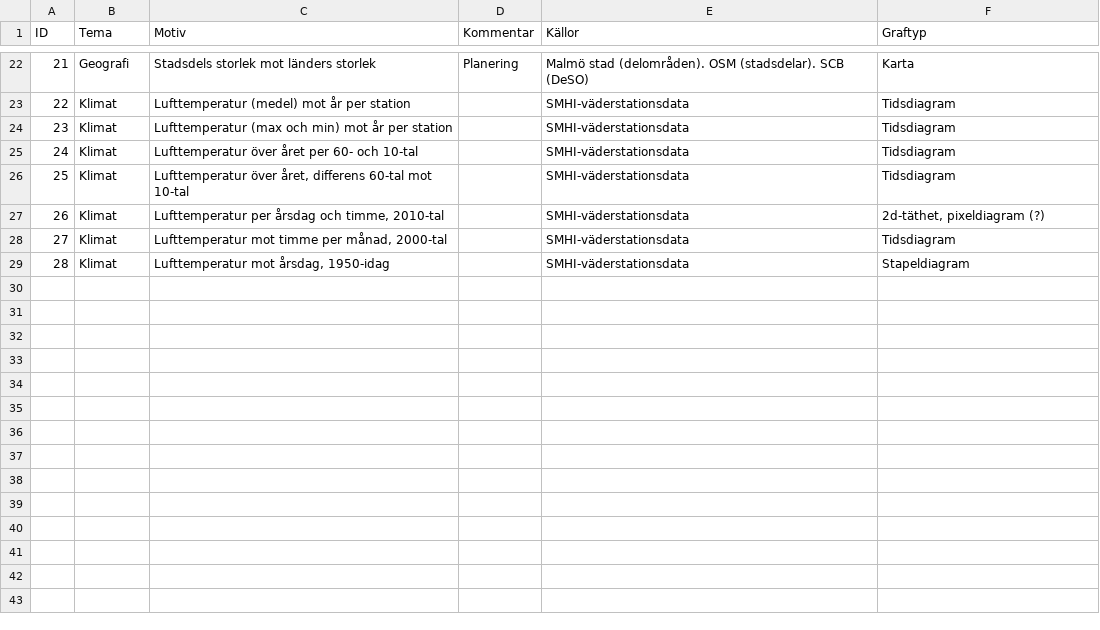
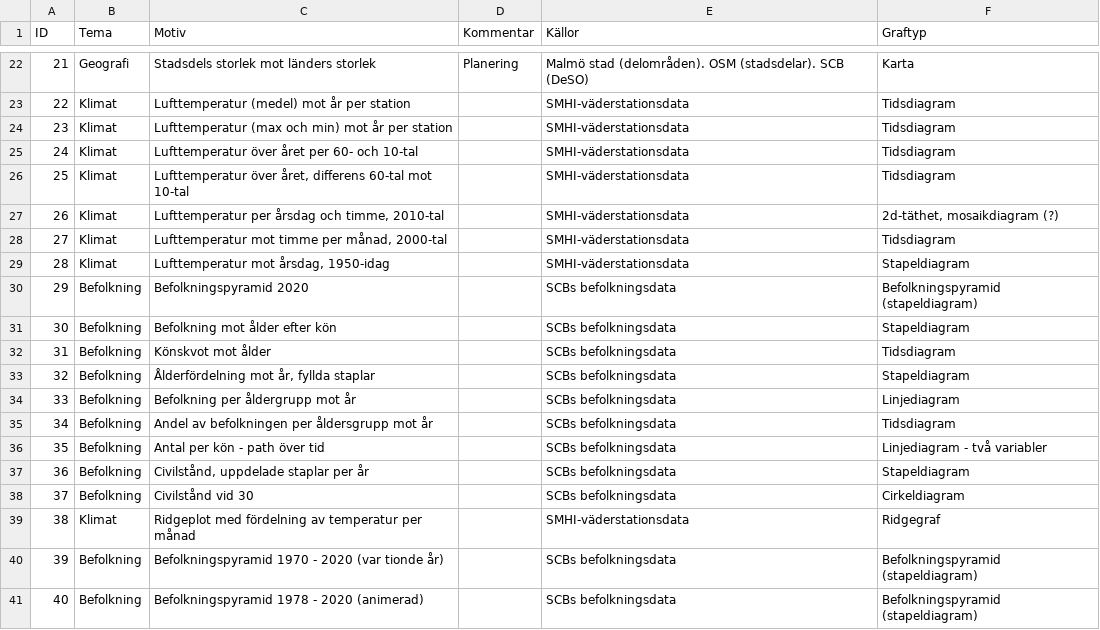
Before and after one commit to malmogram/malmogram, a CSV file: Meta/Content.csv, drawn as a sheet; only a part is shown, gaps mark what is left out.

Commit message:
Comment in meta

```diff
--- a/Meta/Content.csv
+++ b/Meta/Content.csv
@@ -26,4 +26,16 @@ ID;Tema;Motiv;Kommentar;Källor;Graftyp
 25;Klimat;Lufttemperatur över året, differens 60-tal mot 10-tal;;SMHI-väderstationsdata;Tidsdiagram
-26;Klimat;Lufttemperatur per årsdag och timme, 2010-tal;;SMHI-väderstationsdata;2d-täthet, pixeldiagram (?)
+26;Klimat;Lufttemperatur per årsdag och timme, 2010-tal;;SMHI-väderstationsdata;2d-täthet, mosaikdiagram (?)
 27;Klimat;Lufttemperatur mot timme per månad, 2000-tal;;SMHI-väderstationsdata;Tidsdiagram
 28;Klimat;Lufttemperatur mot årsdag, 1950-idag;;SMHI-väderstationsdata;Stapeldiagram
+29;Befolkning;Befolkningspyramid 2020;;SCBs befolkningsdata;Befolkningspyramid (stapeldiagram)
+30;Befolkning;Befolkning mot ålder efter kön;;SCBs befolkningsdata;Stapeldiagram
+31;Befolkning;Könskvot mot ålder;;SCBs befolkningsdata;Tidsdiagram
+32;Befolkning;Ålderfördelning mot år, fyllda staplar;;SCBs befolkningsdata;Stapeldiagram
+33;Befolkning;Befolkning per åldergrupp mot år;;SCBs befolkningsdata;Linjediagram
+34;Befolkning;Andel av befolkningen per åldersgrupp mot år;;SCBs befolkningsdata;Tidsdiagram
+35;Befolkning;Antal per kön - path över tid;;SCBs befolkningsdata;Linjediagram - två variabler
+36;Befolkning;Civilstånd, uppdelade staplar per år;;SCBs befolkningsdata;Stapeldiagram
+37;Befolkning;Civilstånd vid 30;;SCBs befolkningsdata;Cirkeldiagram
+38;Klimat;Ridgeplot med fördelning av temperatur per månad;;SMHI-väderstationsdata;Ridgegraf
+39;Befolkning;Befolkningspyramid 1970 - 2020 (var tionde år);;SCBs befolkningsdata;Befolkningspyramid (stapeldiagram)
+40;Befolkning;Befolkningspyramid 1978 - 2020 (animerad);;SCBs befolkningsdata;Befolkningspyramid (stapeldiagram)
```
Also changed, not shown: 2 other files.
